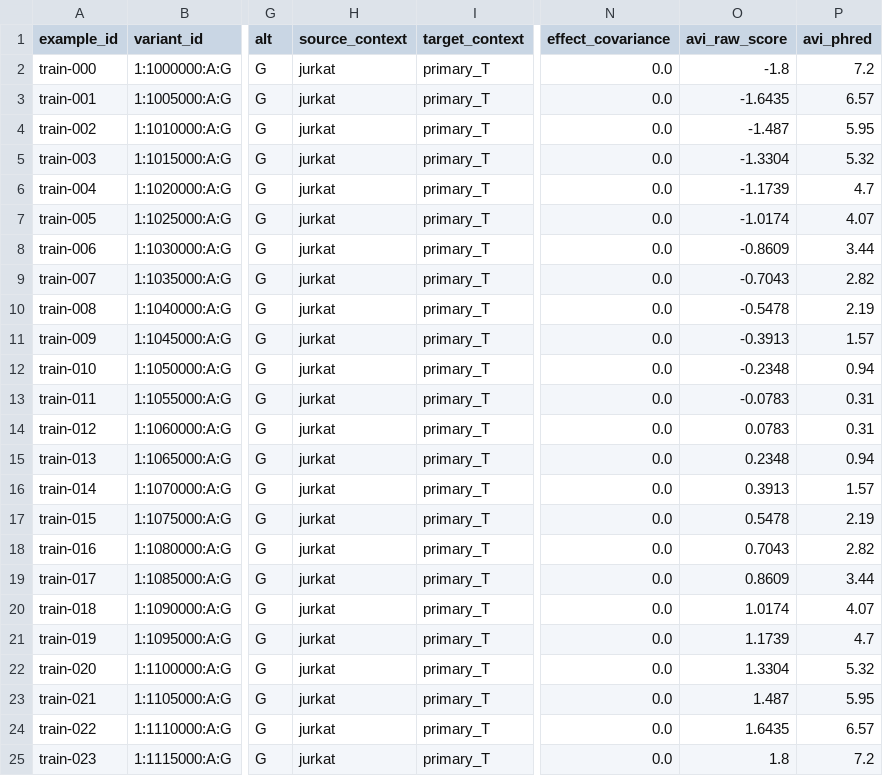
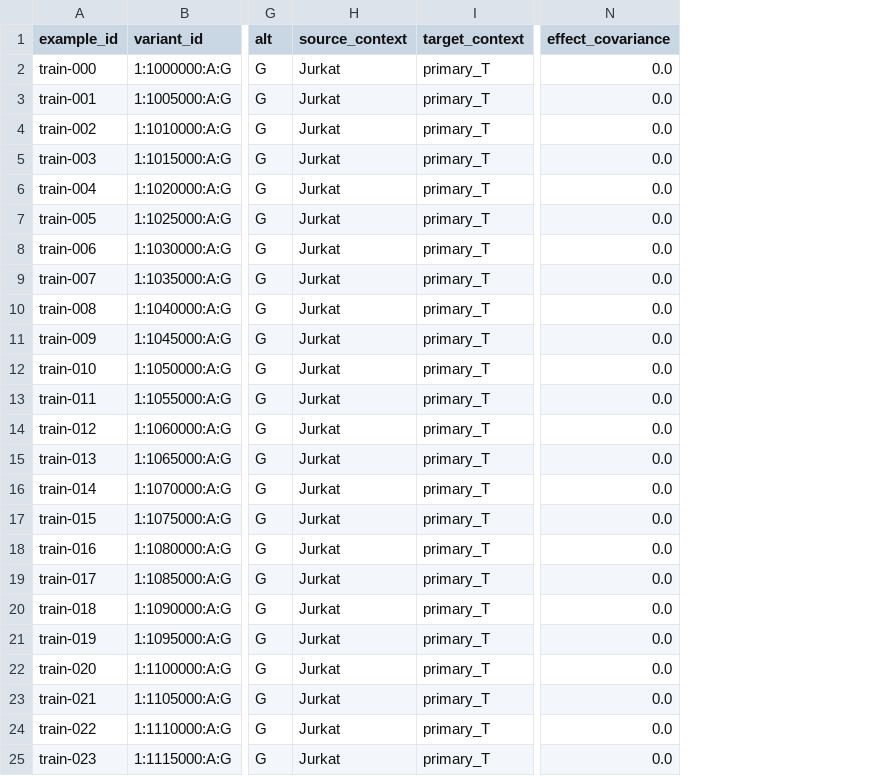
Before and after one commit to Moustafazn/regulatory-variant-framework, a CSV file: docs/templates/training_variants.csv, drawn as a sheet; only a part is shown, gaps mark what is left out; the diff names each change by its address in the sheet, - before the commit and + after, or states it on an @@ line.

Commit message:
Refactor immune-cell variant benchmarking with reproducible evaluation, review prioritization, and publication figures

```diff
--- a/docs/templates/training_variants.csv
+++ b/docs/templates/training_variants.csv
-column O (avi_raw_score), rows 2-25: -1.8 | -1.6435 | -1.487 | -1.3304 | -1.1739 | -1.0174 | -0.8609 | -0.7043 | -0.5478 | -0.3913 | -0.2348 | -0.0783 | 0.0783 | 0.2348 | 0.3913 | 0.5478 | 0.7043 | 0.8609 | 1.0174 | 1.1739 | 1.3304 | 1.487 | 1.6435 | 1.8
-column P (avi_phred), rows 2-25: 7.2 | 6.57 | 5.95 | 5.32 | 4.7 | 4.07 | 3.44 | 2.82 | 2.19 | 1.57 | 0.94 | 0.31 | 0.31 | 0.94 | 1.57 | 2.19 | 2.82 | 3.44 | 4.07 | 4.7 | 5.32 | 5.95 | 6.57 | 7.2
-H2:H25 (source_context): jurkat
+H2:H25 (source_context): Jurkat
```
Also changed, not shown: docs/templates/candidate_variants.csv, 35 other files.
